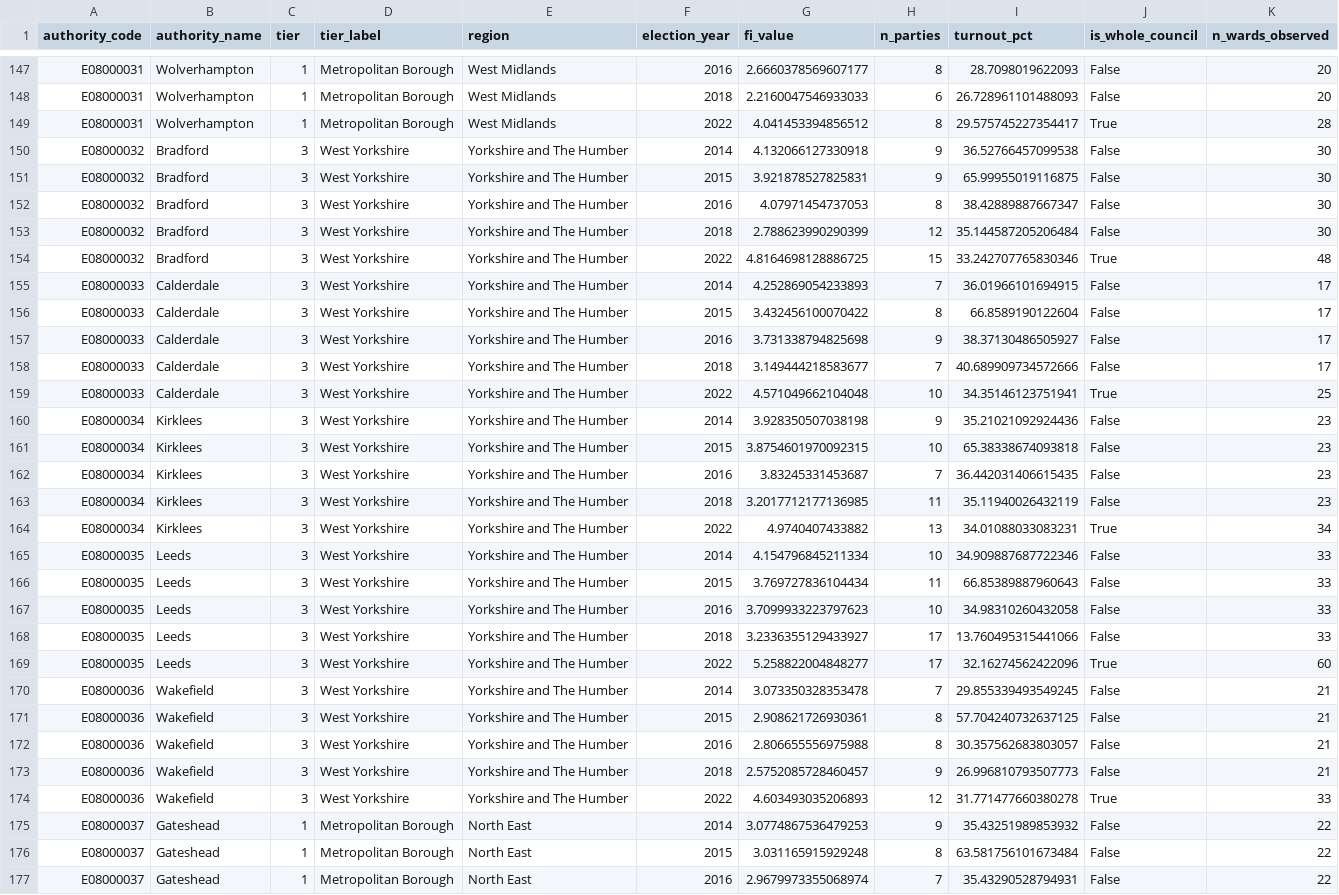
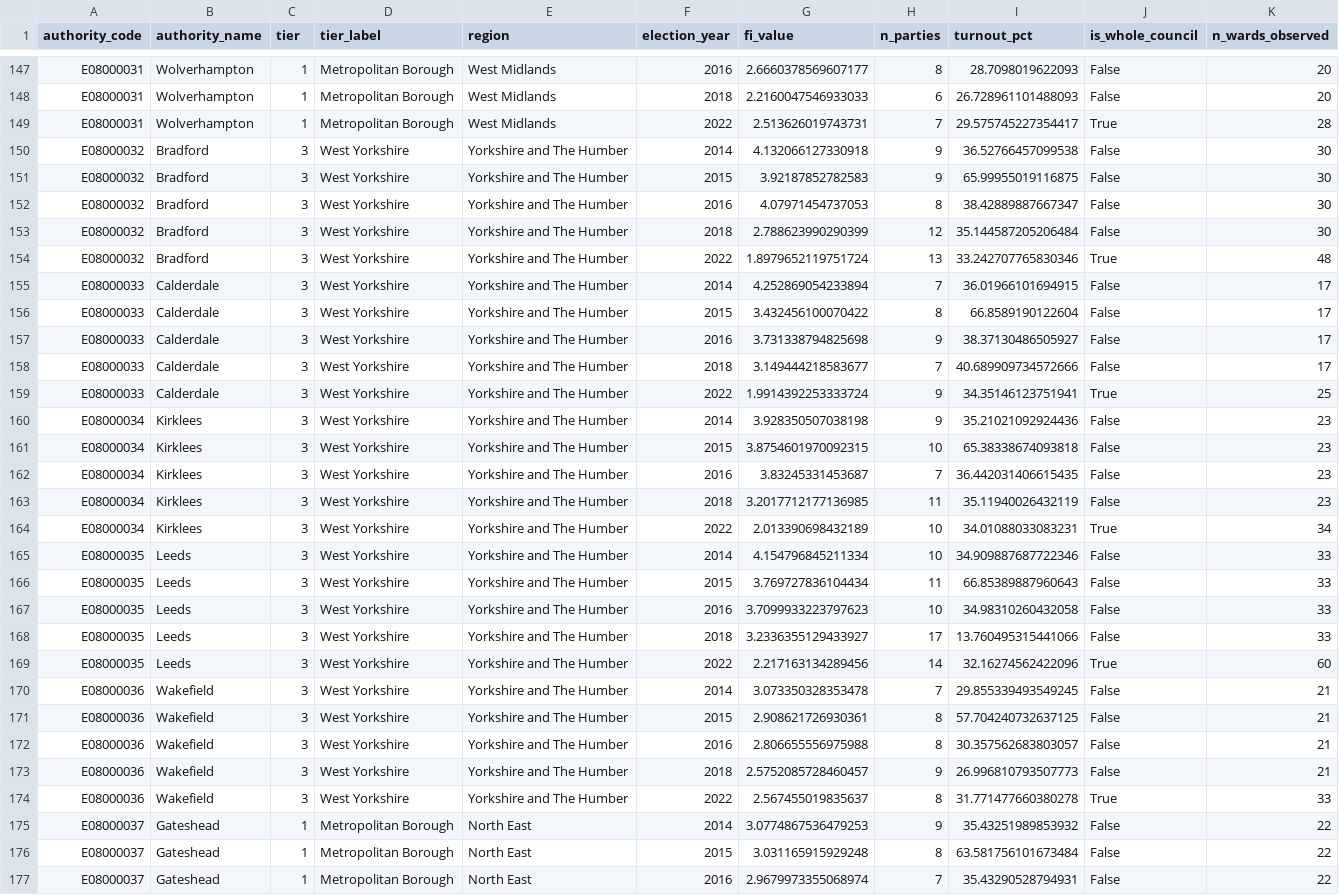
Before and after one commit to Wisabi-Analytics/civic-lens, a CSV file: reports/tableau_data/tableau_fi_timeseries.csv, drawn as a sheet; only a part is shown, gaps mark what is left out; the diff covers the shown part only.

```diff
--- a/reports/tableau_data/tableau_fi_timeseries.csv
+++ b/reports/tableau_data/tableau_fi_timeseries.csv
@@ -148,9 +148,9 @@ E08000031,Wolverhampton,1,Metropolitan Borough,West Midlands,2016,2.666037856960
 E08000031,Wolverhampton,1,Metropolitan Borough,West Midlands,2018,2.2160047546933033,6,26.728961101488093,False,20
-E08000031,Wolverhampton,1,Metropolitan Borough,West Midlands,2022,4.041453394856512,8,29.575745227354417,True,28
+E08000031,Wolverhampton,1,Metropolitan Borough,West Midlands,2022,2.513626019743731,7,29.575745227354417,True,28
 E08000032,Bradford,3,West Yorkshire,Yorkshire and The Humber,2014,4.132066127330918,9,36.52766457099538,False,30
-E08000032,Bradford,3,West Yorkshire,Yorkshire and The Humber,2015,3.921878527825831,9,65.99955019116875,False,30
+E08000032,Bradford,3,West Yorkshire,Yorkshire and The Humber,2015,3.92187852782583,9,65.99955019116875,False,30
 E08000032,Bradford,3,West Yorkshire,Yorkshire and The Humber,2016,4.07971454737053,8,38.42889887667347,False,30
 E08000032,Bradford,3,West Yorkshire,Yorkshire and The Humber,2018,2.788623990290399,12,35.144587205206484,False,30
-E08000032,Bradford,3,West Yorkshire,Yorkshire and The Humber,2022,4.8164698128886725,15,33.242707765830346,True,48
-E08000033,Calderdale,3,West Yorkshire,Yorkshire and The Humber,2014,4.252869054233893,7,36.01966101694915,False,17
+E08000032,Bradford,3,West Yorkshire,Yorkshire and The Humber,2022,1.8979652119751724,13,33.242707765830346,True,48
+E08000033,Calderdale,3,West Yorkshire,Yorkshire and The Humber,2014,4.252869054233894,7,36.01966101694915,False,17
 E08000033,Calderdale,3,West Yorkshire,Yorkshire and The Humber,2015,3.432456100070422,8,66.8589190122604,False,17
@@ -158,3 +158,3 @@ E08000033,Calderdale,3,West Yorkshire,Yorkshire and The Humber,2016,3.7313387948
 E08000033,Calderdale,3,West Yorkshire,Yorkshire and The Humber,2018,3.149444218583677,7,40.689909734572666,False,17
-E08000033,Calderdale,3,West Yorkshire,Yorkshire and The Humber,2022,4.571049662104048,10,34.35146123751941,True,25
+E08000033,Calderdale,3,West Yorkshire,Yorkshire and The Humber,2022,1.9914392253333724,9,34.35146123751941,True,25
 E08000034,Kirklees,3,West Yorkshire,Yorkshire and The Humber,2014,3.928350507038198,9,35.21021092924436,False,23
@@ -163,3 +163,3 @@ E08000034,Kirklees,3,West Yorkshire,Yorkshire and The Humber,2016,3.832453314536
 E08000034,Kirklees,3,West Yorkshire,Yorkshire and The Humber,2018,3.2017712177136985,11,35.11940026432119,False,23
-E08000034,Kirklees,3,West Yorkshire,Yorkshire and The Humber,2022,4.9740407433882,13,34.01088033083231,True,34
+E08000034,Kirklees,3,West Yorkshire,Yorkshire and The Humber,2022,2.013390698432189,10,34.01088033083231,True,34
 E08000035,Leeds,3,West Yorkshire,Yorkshire and The Humber,2014,4.154796845211334,10,34.909887687722346,False,33
@@ -168,3 +168,3 @@ E08000035,Leeds,3,West Yorkshire,Yorkshire and The Humber,2016,3.709993322379762
 E08000035,Leeds,3,West Yorkshire,Yorkshire and The Humber,2018,3.2336355129433927,17,13.760495315441066,False,33
-E08000035,Leeds,3,West Yorkshire,Yorkshire and The Humber,2022,5.258822004848277,17,32.16274562422096,True,60
+E08000035,Leeds,3,West Yorkshire,Yorkshire and The Humber,2022,2.217163134289456,14,32.16274562422096,True,60
 E08000036,Wakefield,3,West Yorkshire,Yorkshire and The Humber,2014,3.073350328353478,7,29.855339493549245,False,21
@@ -173,3 +173,3 @@ E08000036,Wakefield,3,West Yorkshire,Yorkshire and The Humber,2016,2.80665555697
 E08000036,Wakefield,3,West Yorkshire,Yorkshire and The Humber,2018,2.5752085728460457,9,26.996810793507773,False,21
-E08000036,Wakefield,3,West Yorkshire,Yorkshire and The Humber,2022,4.603493035206893,12,31.771477660380278,True,33
+E08000036,Wakefield,3,West Yorkshire,Yorkshire and The Humber,2022,2.567455019835637,8,31.771477660380278,True,33
 E08000037,Gateshead,1,Metropolitan Borough,North East,2014,3.0774867536479253,9,35.43251989853932,False,22
```
Also changed, not shown: 139 edited cells elsewhere in this file, reports/tableau_data/tableau_kpis.csv, reports/tableau_data/tableau_party_swings.csv, 5 other files.
